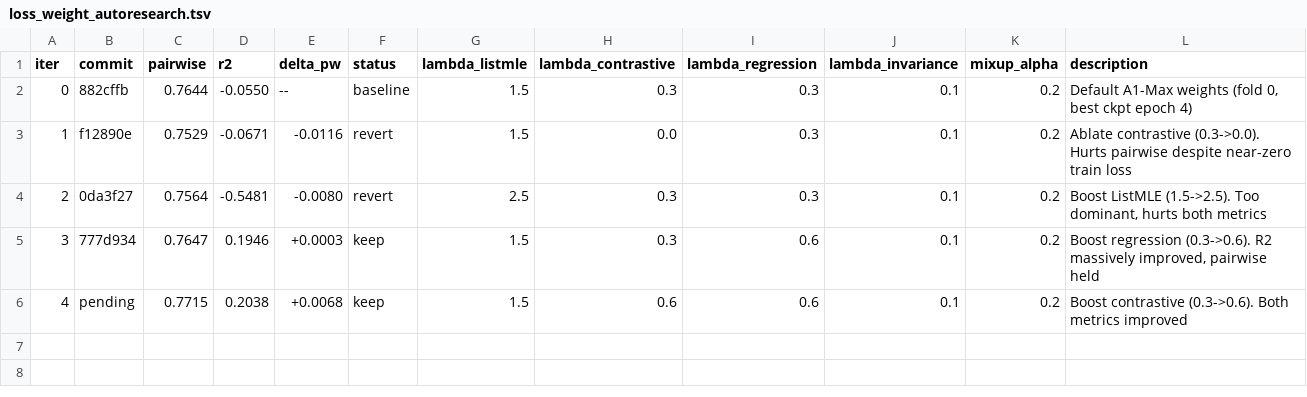
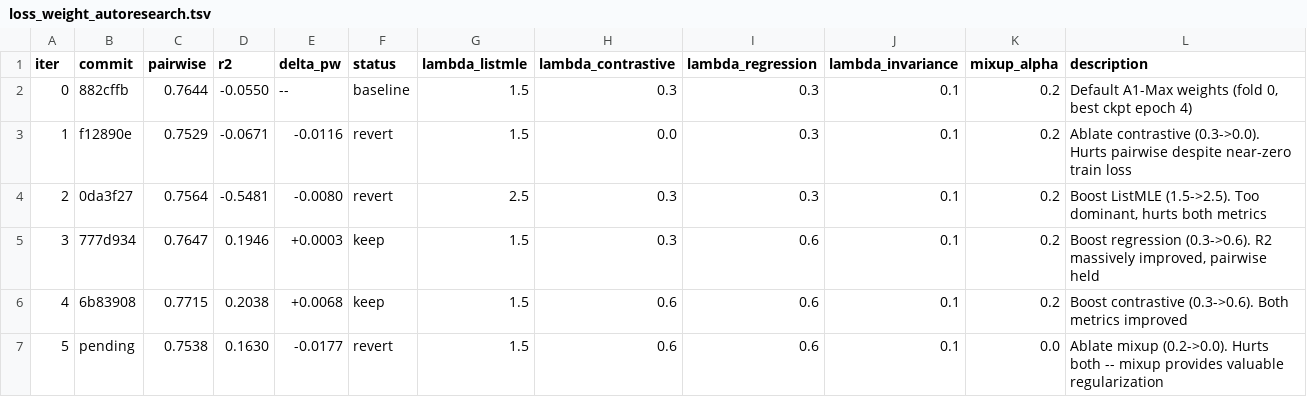
Before and after one commit to Jai-Dhiman/crescendAI, a TSV file: model/data/results/loss_weight_autoresearch.tsv, drawn as a sheet; addresses are those after the commit; the diff names each change by its address in the sheet, - before the commit and + after, or states it on an @@ line.

Commit message:
experiment: ablate mixup 0.2->0.0 (iter 5) -- REVERT
Targeting: test if mixup helps or hurts on optimized config
Approach: mixup_alpha=0.0 (was 0.2)
Result: pairwise 0.7715->0.7538 (-0.018), R2 0.204->0.163 (-0.041)
Reason: mixup provides essential regularization for small PercePiano dataset

```diff
--- a/model/data/results/loss_weight_autoresearch.tsv
+++ b/model/data/results/loss_weight_autoresearch.tsv
+row 6: 4 | 6b83908 | 0.7715 | 0.2038 | +0.0068 | keep | 1.5 | 0.6 | 0.6 | 0.1 | 0.2 | Boost contrastive (0.3->0.6). Both metrics improved
@@ column A (iter) renumbered from row 7 down @@
-C7 (pairwise): 0.7715
+C7 (pairwise): 0.7538
-D7 (r2): 0.2038
+D7 (r2): 0.1630
-E7 (delta_pw): +0.0068
+E7 (delta_pw): -0.0177
-F7 (status): keep
+F7 (status): revert
-K7 (mixup_alpha): 0.2
+K7 (mixup_alpha): 0.0
-L7 (description): Boost contrastive (0.3->0.6). Both metrics improved
+L7 (description): Ablate mixup (0.2->0.0). Hurts both -- mixup provides valuable regularization
```
